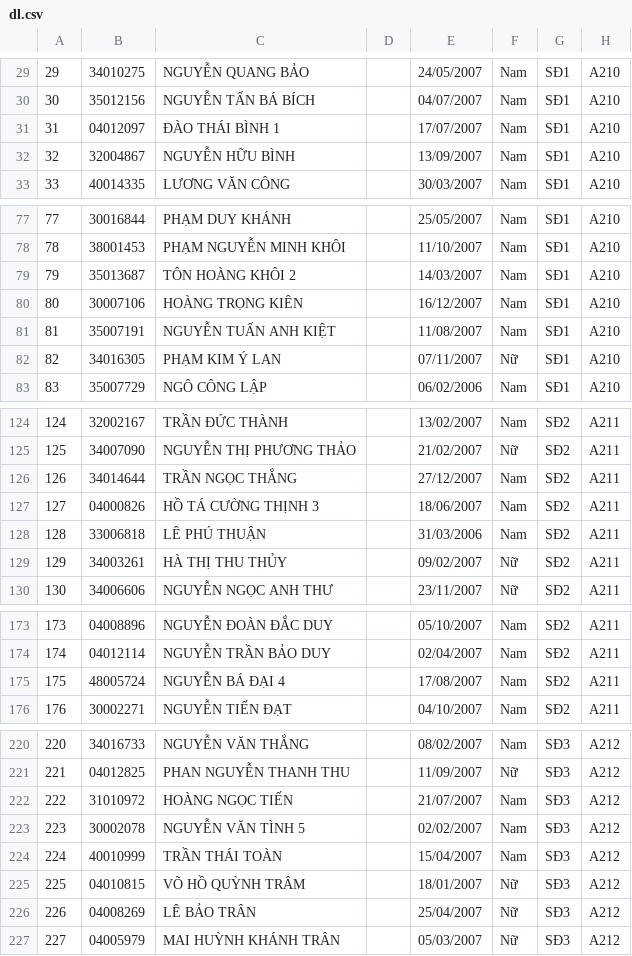
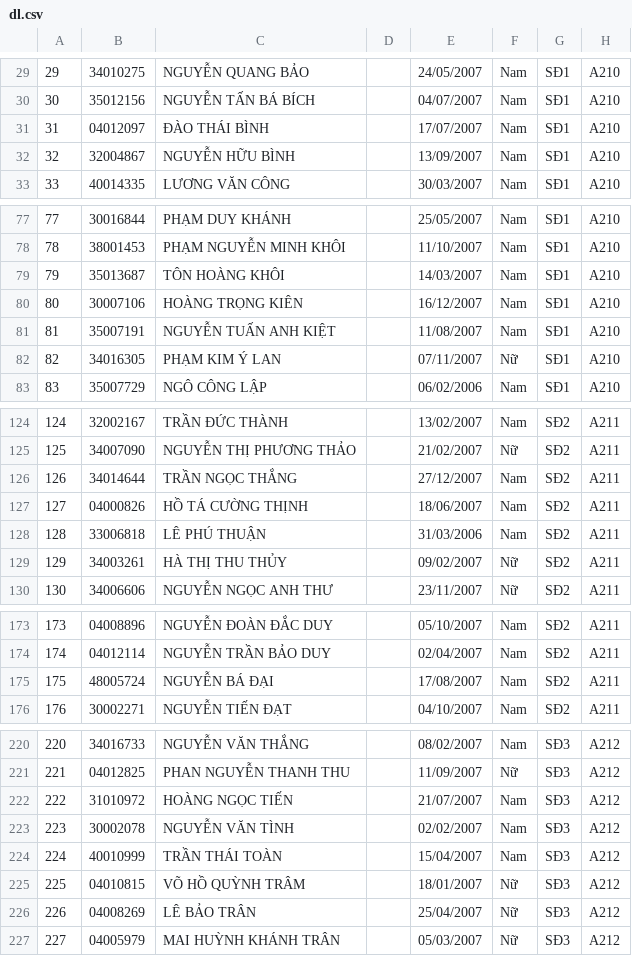
Before and after one commit to khoihoangton/tracuu, a CSV file: dl.csv, drawn as a sheet; only a part is shown, gaps mark what is left out; the diff covers the shown part only.

Commit message:
Add files via upload

```diff
--- a/dl.csv
+++ b/dl.csv
@@ -30,3 +30,3 @@
 "30","35012156","NGUYỄN TẤN BÁ BÍCH","","04/07/2007","Nam","SĐ1","A210","",""
-"31","04012097","ĐÀO THÁI BÌNH                                1","","17/07/2007","Nam","SĐ1","A210","",""
+"31","04012097","ĐÀO THÁI BÌNH                                ","","17/07/2007","Nam","SĐ1","A210","",""
 "32","32004867","NGUYỄN HỮU BÌNH","","13/09/2007","Nam","SĐ1","A210","",""
@@ -78,3 +78,3 @@
 "78","38001453","PHẠM NGUYỄN MINH KHÔI","","11/10/2007","Nam","SĐ1","A210","",""
-"79","35013687","TÔN HOÀNG KHÔI                           2","","14/03/2007","Nam","SĐ1","A210","",""
+"79","35013687","TÔN HOÀNG KHÔI                           ","","14/03/2007","Nam","SĐ1","A210","",""
 "80","30007106","HOÀNG TRỌNG KIÊN","","16/12/2007","Nam","SĐ1","A210","",""
@@ -126,3 +126,3 @@
 "126","34014644","TRẦN NGỌC THẮNG","","27/12/2007","Nam","SĐ2","A211","",""
-"127","04000826","HỒ TÁ CƯỜNG THỊNH                     3","","18/06/2007","Nam","SĐ2","A211","",""
+"127","04000826","HỒ TÁ CƯỜNG THỊNH                     ","","18/06/2007","Nam","SĐ2","A211","",""
 "128","33006818","LÊ PHÚ THUẬN","","31/03/2006","Nam","SĐ2","A211","",""
@@ -174,3 +174,3 @@
 "174","04012114","NGUYỄN TRẦN BẢO DUY","","02/04/2007","Nam","SĐ2","A211","",""
-"175","48005724","NGUYỄN BÁ ĐẠI                              4","","17/08/2007","Nam","SĐ2","A211","",""
+"175","48005724","NGUYỄN BÁ ĐẠI                              ","","17/08/2007","Nam","SĐ2","A211","",""
 "176","30002271","NGUYỄN TIẾN ĐẠT","","04/10/2007","Nam","SĐ2","A211","",""
@@ -222,3 +222,3 @@
 "222","31010972","HOÀNG NGỌC TIẾN","","21/07/2007","Nam","SĐ3","A212","",""
-"223","30002078","NGUYỄN VĂN TÌNH                         5","","02/02/2007","Nam","SĐ3","A212","",""
+"223","30002078","NGUYỄN VĂN TÌNH                         ","","02/02/2007","Nam","SĐ3","A212","",""
 "224","40010999","TRẦN THÁI TOÀN","","15/04/2007","Nam","SĐ3","A212","",""
```
Also changed, not shown: 30 edited cells elsewhere in this file.
